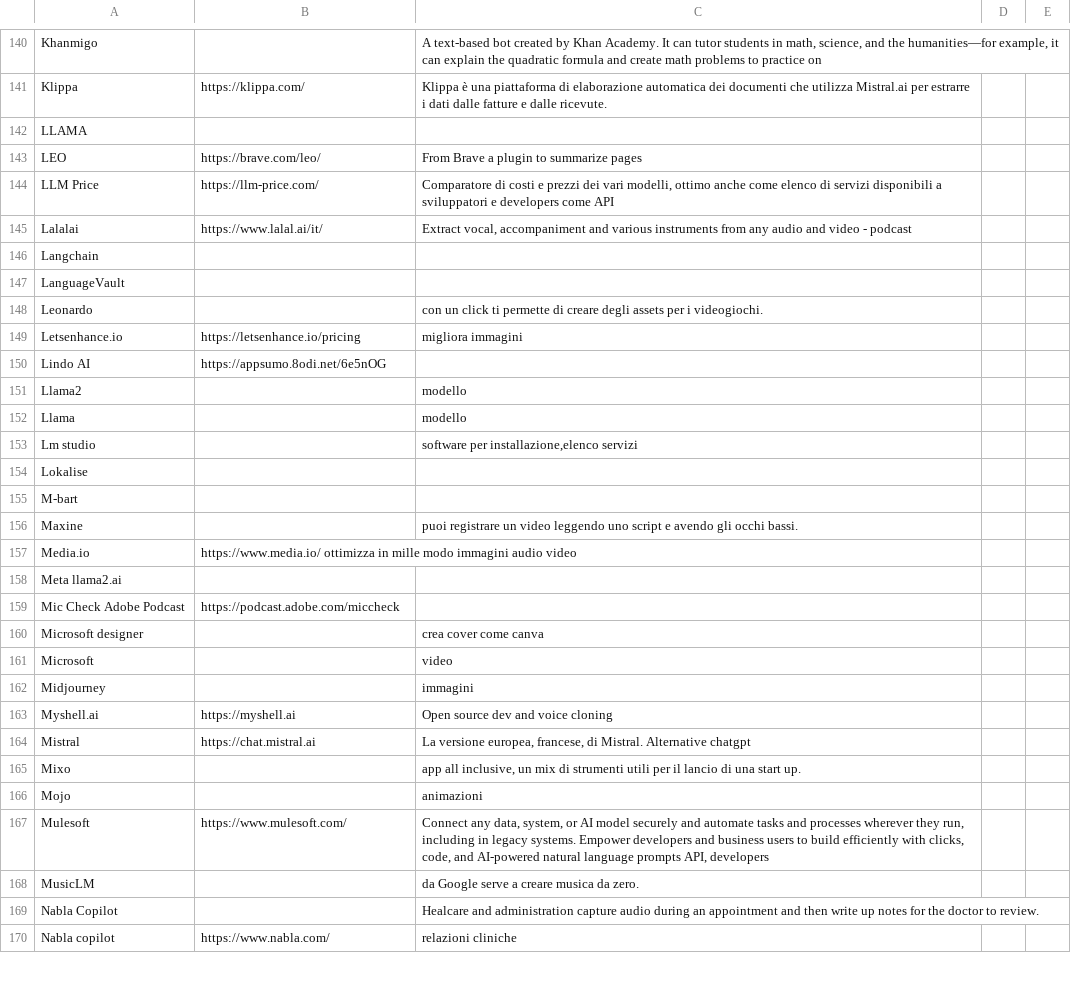
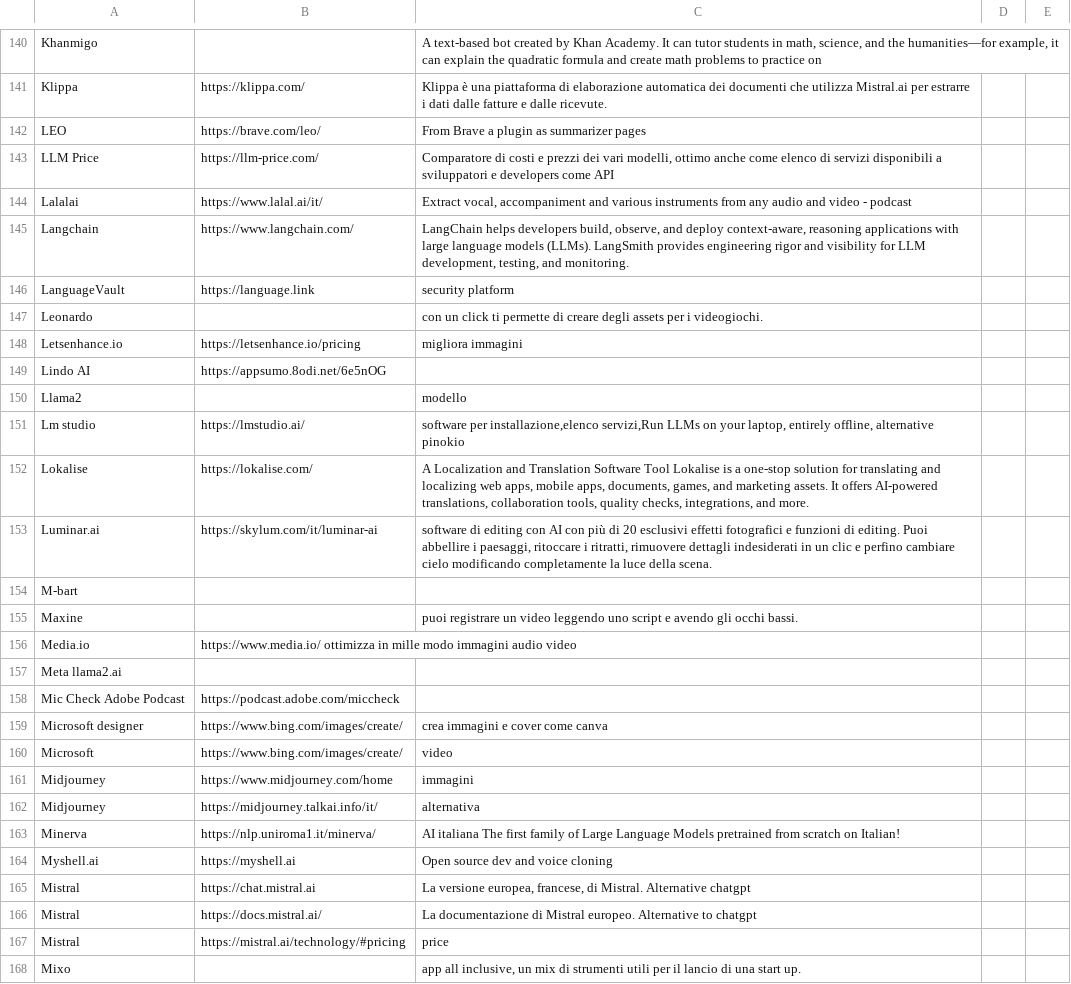
Before and after one commit to iusondemand/artificial-intelligence-links, a CSV file: gloxa-ai-links.csv, drawn as a sheet; only a part is shown, gaps mark what is left out; the shorter side is filled out with more unchanged rows; removed rows and columns are numbered as before the commit, all else as after; the diff covers the shown part only; the diff names each change by its address in the sheet, - before the commit and + after, or states it on an @@ line.

Commit message:
Update gloxa-ai-links.csv
New links and new descriptions

```diff
--- a/gloxa-ai-links.csv
+++ b/gloxa-ai-links.csv
-row 142: LLAMA
-C142: From Brave a plugin to summarize pages
+C142: From Brave a plugin as summarizer pages
-B145: (empty)
+B145: https://www.langchain.com/
-C145: (empty)
+C145: LangChain helps developers build, observe, and deploy context-aware, reasoning applications with large language models (LLMs). LangSmith provides engineering rigor and visibility for LLM development, testing, and monitoring.
-B146: (empty)
+B146: https://language.link
-C146: (empty)
+C146: security platform
-row 152: Llama |  | modello
-B151: (empty)
+B151: https://lmstudio.ai/
-C151: …per installazione,elenco servizi
+C151: …per installazione,elenco servizi,Run LLMs on your laptop, entirely offline, alternative pinokio
-B152: (empty)
+B152: https://lokalise.com/
-C152: (empty)
+C152: A Localization and Translation Software Tool Lokalise is a one-stop solution for translating and localizing web apps, mobile apps, documents, games, and marketing assets. It offers AI-powered translations, collaboration tools, quality checks, integrations, and more.
+row 153: Luminar.ai | https://skylum.com/it/luminar-ai | software di editing con AI con più di 20 esclusivi effetti fotografici e funzioni di editing. Puoi abbellire i paesaggi, ritoccare i ritratti, rimuovere dettagli indesiderati in un clic e perfino cambiare cielo modificando completamente la luce della scena.
-B159:B160: (empty)
+B159:B160: https://www.bing.com/images/create/
-C159: crea cover come canva
+C159: crea immagini e cover come canva
-B161: (empty)
+B161: https://www.midjourney.com/home
+row 162: Midjourney | https://midjourney.talkai.info/it/ | alternativa
+row 163: Minerva | https://nlp.uniroma1.it/minerva/ | AI italiana The first family of Large Language Models pretrained from scratch on Italian!
+row 166: Mistral | https://docs.mistral.ai/ | La documentazione di Mistral europeo. Alternative to chatgpt
+row 167: Mistral | https://mistral.ai/technology/#pricing | price
```
Also changed, not shown: 4 added rows, 3 removed rows and 6 edited cells elsewhere in this file.
